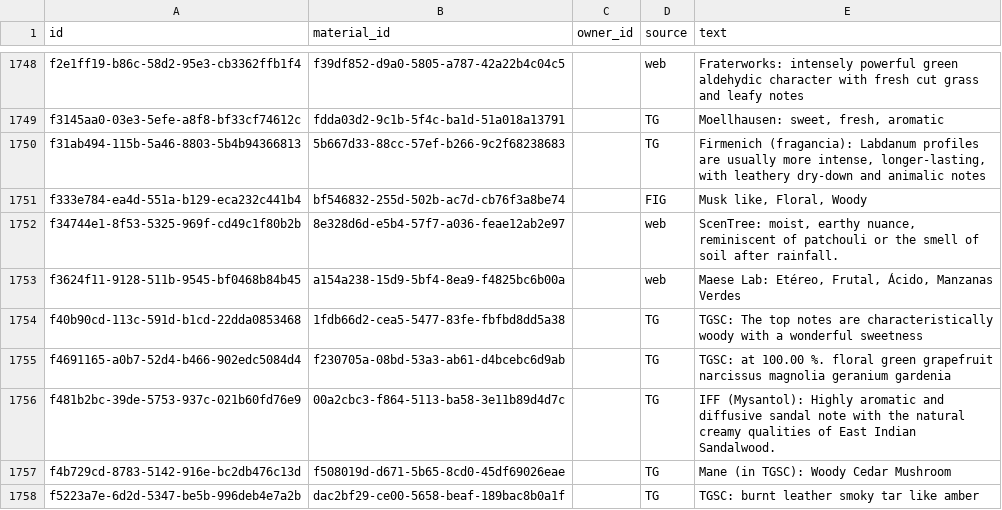
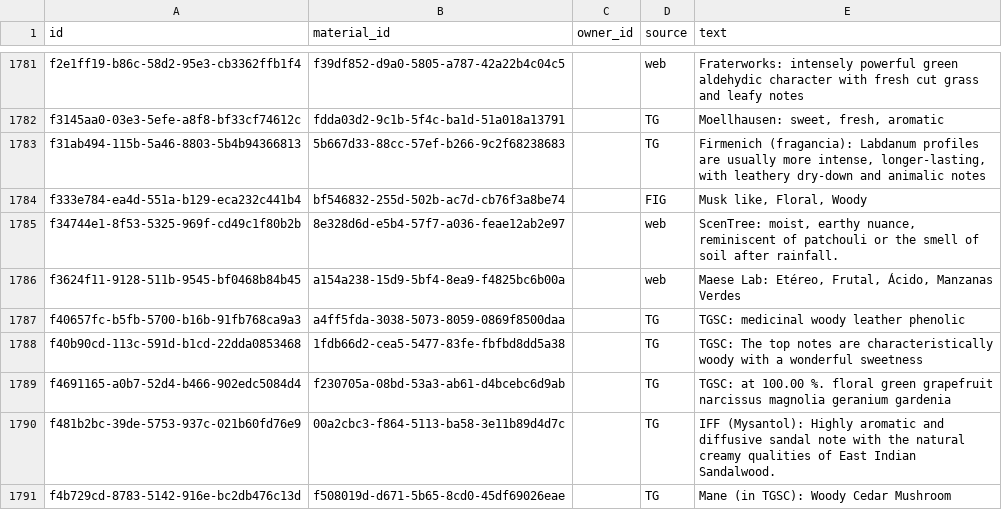
Before and after one commit to smortenax/perfumeria-app, a CSV file: v3/datos/material_descriptors.csv, drawn as a sheet; only a part is shown, gaps mark what is left out; the shorter side is filled out with more unchanged rows; the diff covers the shown part only; the diff names each change by its address in the sheet, - before the commit and + after, or states it on an @@ line.

```diff
--- a/v3/datos/material_descriptors.csv
+++ b/v3/datos/material_descriptors.csv
+row 1787: f40657fc-b5fb-5700-b16b-91fb768ca9a3 | a4ff5fda-3038-5073-8059-0869f8500daa |  | TG | TGSC: medicinal woody leather phenolic
```
Also changed, not shown: 36 added rows elsewhere in this file, migracion-v3/tandas/aprobadas.csv, v3/datos/tandas.csv, 5 other files.
